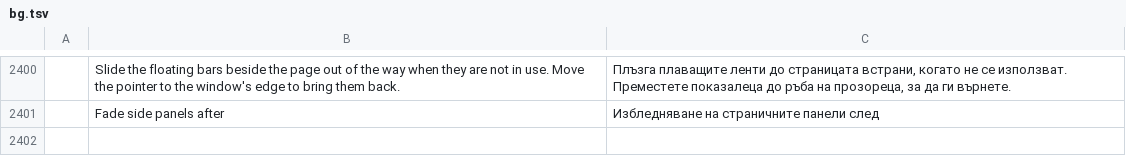
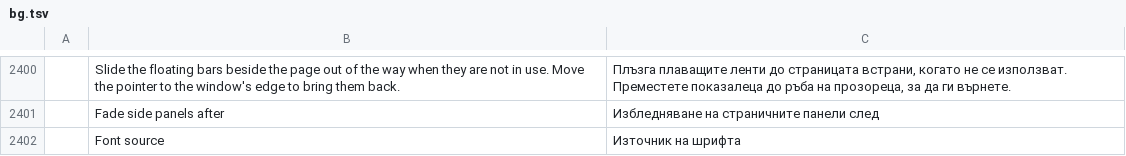
Before and after one commit to OddTony/clone.pdfcraft, a TSV file: crates/ui-egui/src/i18n/bg.tsv, drawn as a sheet; only a part is shown, gaps mark what is left out; the diff names each change by its address in the sheet, - before the commit and + after, or states it on an @@ line.

```diff
--- a/crates/ui-egui/src/i18n/bg.tsv
+++ b/crates/ui-egui/src/i18n/bg.tsv
+row 2402:  | Font source | Източник на шрифта
```
Also changed, not shown: crates/ui-egui/src/i18n/hu.tsv, crates/ui-egui/src/i18n/it.tsv, 24 other files.
